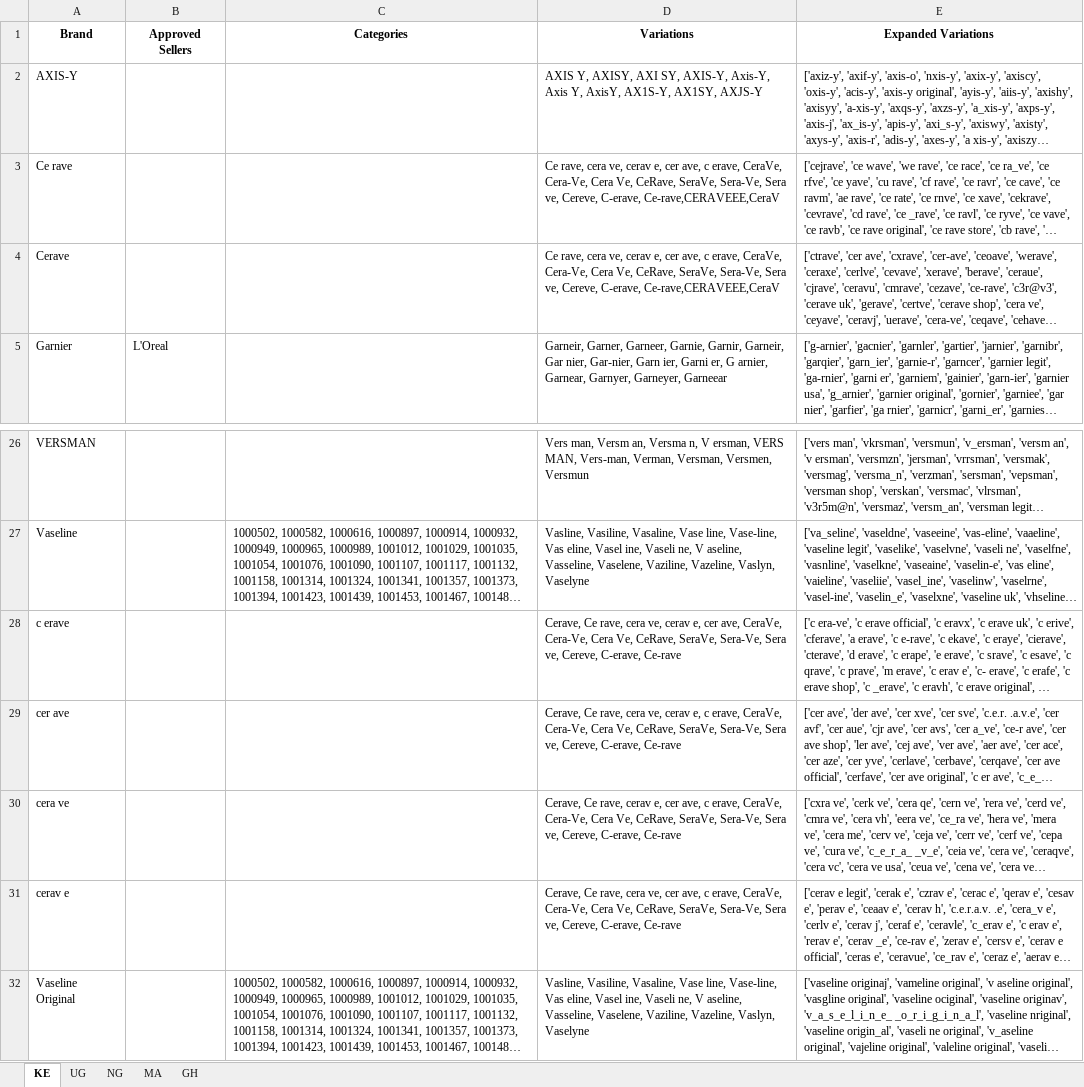
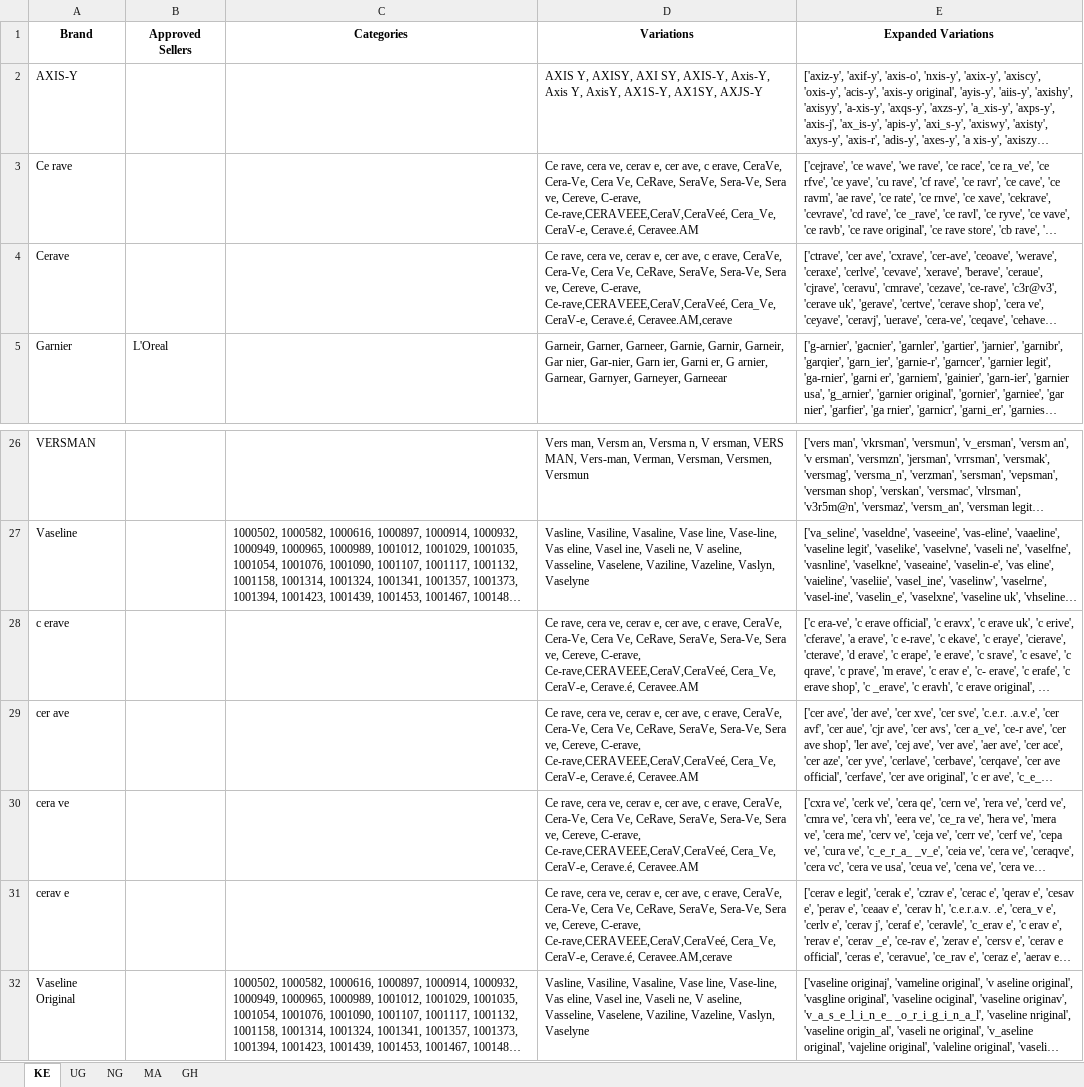
Before and after one commit to linux89ke/pim2026, an Excel workbook: Restricted_Brands.xlsx, sheet KE, drawn as a sheet; only a part is shown, gaps mark what is left out; long unchanged cells end in …; values as stored, in another font and other column widths than the file's, no borders; the diff names each change by its address in the sheet, - before the commit and + after, or states it on an @@ line.

```diff
--- a/Restricted_Brands.xlsx (sheet KE)
+++ b/Restricted_Brands.xlsx (sheet KE)
-D3 (Variations): …Cereve, C-erave, Ce-rave,CERAVEEE,CeraV
+D3 (Variations): …Cereve, C-erave, Ce-rave,CERAVEEE,CeraV,CeraVeé, Cera_Ve, CeraV-e, Cerave.é, Ceravee.AM
-D4 (Variations): …Cereve, C-erave, Ce-rave,CERAVEEE,CeraV
+D4 (Variations): …Cereve, C-erave, Ce-rave,CERAVEEE,CeraV,CeraVeé, Cera_Ve, CeraV-e, Cerave.é, Ceravee.AM,cerave
-D28 (Variations): Cerave, Ce rave, cera ve, cerav e, cer ave, CeraVe, Cera-Ve, Cera Ve, CeRave, SeraVe, Sera-Ve, Sera ve, Cereve, C-erave, Ce-rave
+D28 (Variations): Ce rave, cera ve, cerav e, cer ave, c erave, CeraVe, Cera-Ve, Cera Ve, CeRave, SeraVe, Sera-Ve, Sera ve, Cereve, C-erave, Ce-rave,CERAVEEE,CeraV,CeraVeé, Cera_Ve, CeraV-e, Cerave.é, Ceravee.AM
-D29 (Variations): Cerave, Ce rave, cera ve, cerav e, c erave, CeraVe, Cera-Ve, Cera Ve, CeRave, SeraVe, Sera-Ve, Sera ve, Cereve, C-erave, Ce-rave
+D29 (Variations): Ce rave, cera ve, cerav e, cer ave, c erave, CeraVe, Cera-Ve, Cera Ve, CeRave, SeraVe, Sera-Ve, Sera ve, Cereve, C-erave, Ce-rave,CERAVEEE,CeraV,CeraVeé, Cera_Ve, CeraV-e, Cerave.é, Ceravee.AM
-D30 (Variations): Cerave, Ce rave, cerav e, cer ave, c erave, CeraVe, Cera-Ve, Cera Ve, CeRave, SeraVe, Sera-Ve, Sera ve, Cereve, C-erave, Ce-rave
+D30 (Variations): Ce rave, cera ve, cerav e, cer ave, c erave, CeraVe, Cera-Ve, Cera Ve, CeRave, SeraVe, Sera-Ve, Sera ve, Cereve, C-erave, Ce-rave,CERAVEEE,CeraV,CeraVeé, Cera_Ve, CeraV-e, Cerave.é, Ceravee.AM
-D31 (Variations): Cerave, Ce rave, cera ve, cer ave, c erave, CeraVe, Cera-Ve, Cera Ve, CeRave, SeraVe, Sera-Ve, Sera ve, Cereve, C-erave, Ce-rave
+D31 (Variations): Ce rave, cera ve, cerav e, cer ave, c erave, CeraVe, Cera-Ve, Cera Ve, CeRave, SeraVe, Sera-Ve, Sera ve, Cereve, C-erave, Ce-rave,CERAVEEE,CeraV,CeraVeé, Cera_Ve, CeraV-e, Cerave.é, Ceravee.AM,cerave
```
Also changed, not shown: Perfume.xlsx, suspected_fake.xlsx, 6 other files.
